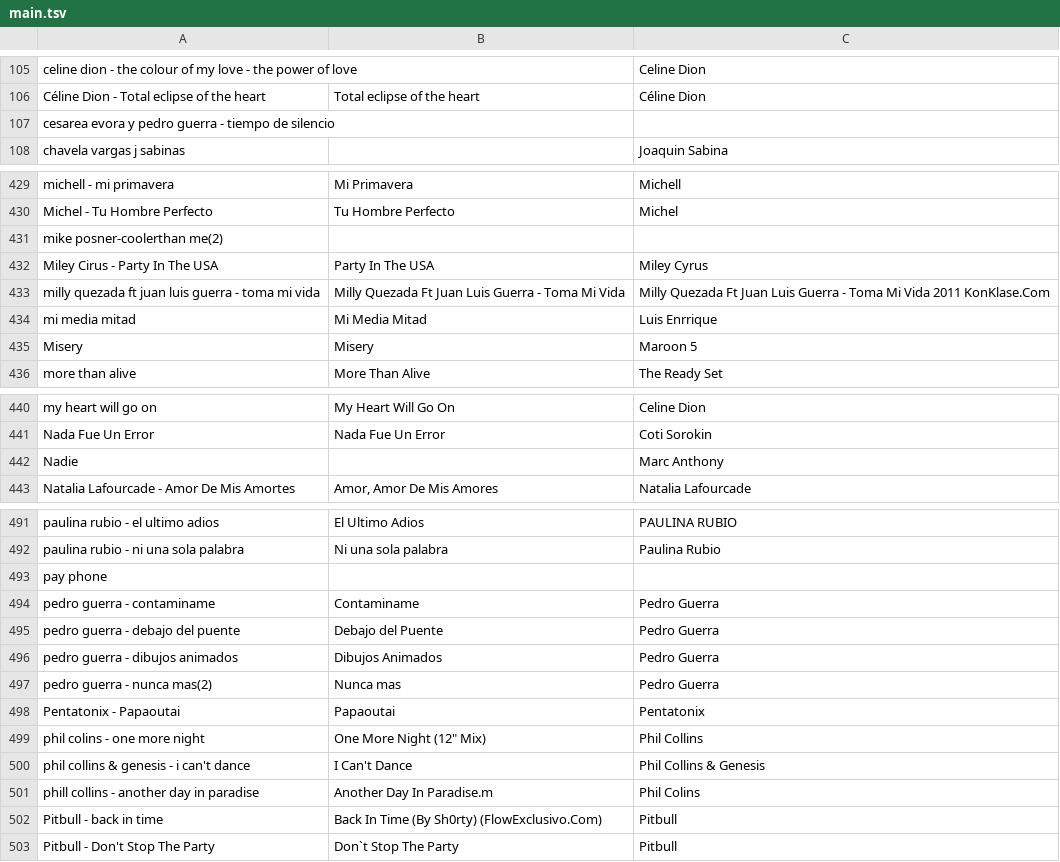
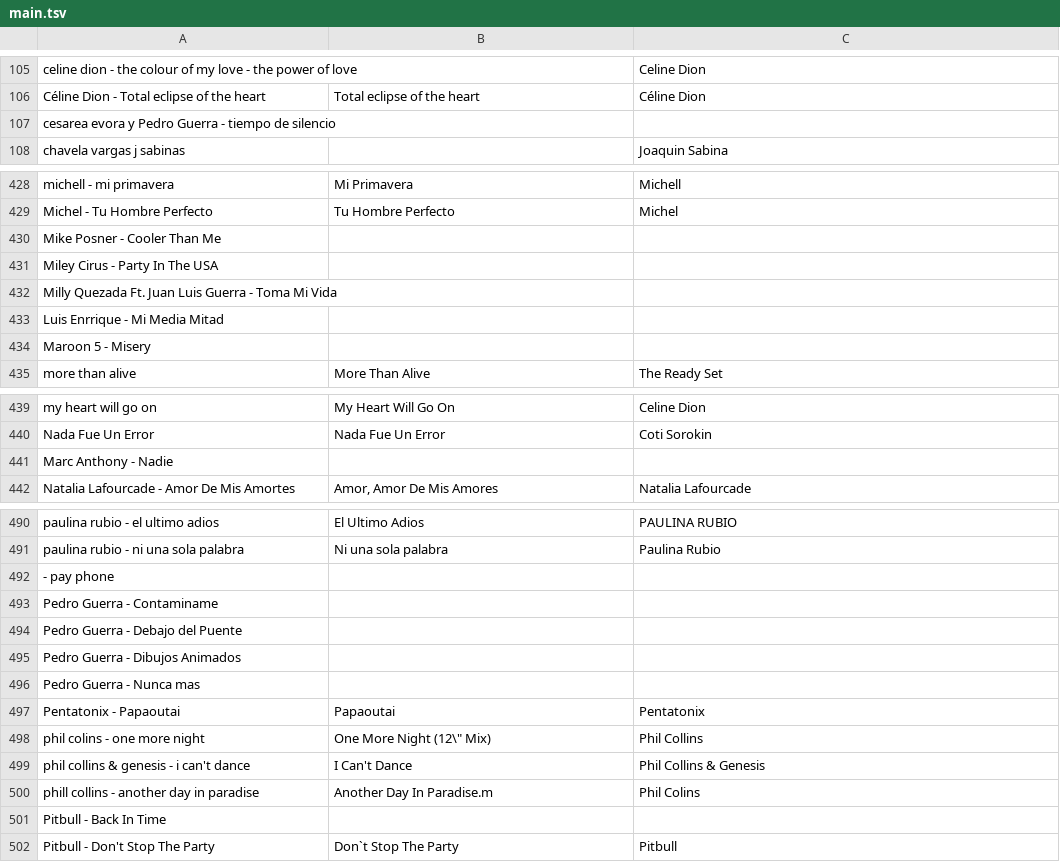
Before and after one commit to Rudxain/music-playlist, a TSV file: main.tsv, drawn as a sheet; only a part is shown, gaps mark what is left out; the diff covers the shown part only.

```diff
--- a/main.tsv
+++ b/main.tsv
@@ -106,3 +106,3 @@ celine dion - the colour of my love - the power of love		Celine Dion
 Céline Dion - Total eclipse of the heart	Total eclipse of the heart	Céline Dion
-cesarea evora y pedro guerra - tiempo de silencio
+cesarea evora y Pedro Guerra - tiempo de silencio
 chavela vargas j sabinas		Joaquin Sabina
@@ -430,7 +429,7 @@ michell - mi primavera	Mi Primavera	Michell
 Michel - Tu Hombre Perfecto	Tu Hombre Perfecto	Michel
-mike posner-coolerthan me(2)
-Miley Cirus - Party In The USA	Party In The USA	Miley Cyrus
-milly quezada ft juan luis guerra - toma mi vida	Milly Quezada Ft Juan Luis Guerra - Toma Mi Vida	Milly Quezada Ft Juan Luis Guerra - Toma Mi Vida 2011 KonKlase.Com
-mi media mitad	Mi Media Mitad	Luis Enrrique
-Misery	Misery	Maroon 5
+Mike Posner - Cooler Than Me
+Miley Cirus - Party In The USA
+Milly Quezada Ft. Juan Luis Guerra - Toma Mi Vida
+Luis Enrrique - Mi Media Mitad
+Maroon 5 - Misery
 more than alive	More Than Alive	The Ready Set
@@ -441,3 +440,3 @@ my heart will go on	My Heart Will Go On	Celine Dion
 Nada Fue Un Error	Nada Fue Un Error	Coti Sorokin
-Nadie		Marc Anthony
+Marc Anthony - Nadie
 Natalia Lafourcade - Amor De Mis Amortes	Amor, Amor De Mis Amores	Natalia Lafourcade
@@ -492,12 +491,12 @@ paulina rubio - el ultimo adios	El Ultimo Adios	PAULINA RUBIO
 paulina rubio - ni una sola palabra	Ni una sola palabra	Paulina Rubio
-pay phone
-pedro guerra - contaminame	Contaminame	Pedro Guerra
-pedro guerra - debajo del puente	Debajo del Puente	Pedro Guerra
-pedro guerra - dibujos animados	Dibujos Animados	Pedro Guerra
-pedro guerra - nunca mas(2)	Nunca mas	Pedro Guerra
+ - pay phone
+Pedro Guerra - Contaminame
+Pedro Guerra - Debajo del Puente
+Pedro Guerra - Dibujos Animados
+Pedro Guerra - Nunca mas
 Pentatonix - Papaoutai	Papaoutai	Pentatonix
-phil colins - one more night	One More Night (12" Mix)	Phil Collins
+phil colins - one more night	One More Night (12\" Mix)	Phil Collins
 phil collins & genesis - i can't dance	I Can't Dance	Phil Collins & Genesis
 phill collins - another day in paradise	Another Day In Paradise.m	Phil Colins
-Pitbull - back in time	Back In Time (By Sh0rty) (FlowExclusivo.Com)	Pitbull
+Pitbull - Back In Time
 Pitbull - Don't Stop The Party	Don`t Stop The Party	Pitbull
```
Also changed, not shown: 14 added rows, 15 removed rows and 36 edited cells elsewhere in this file.
